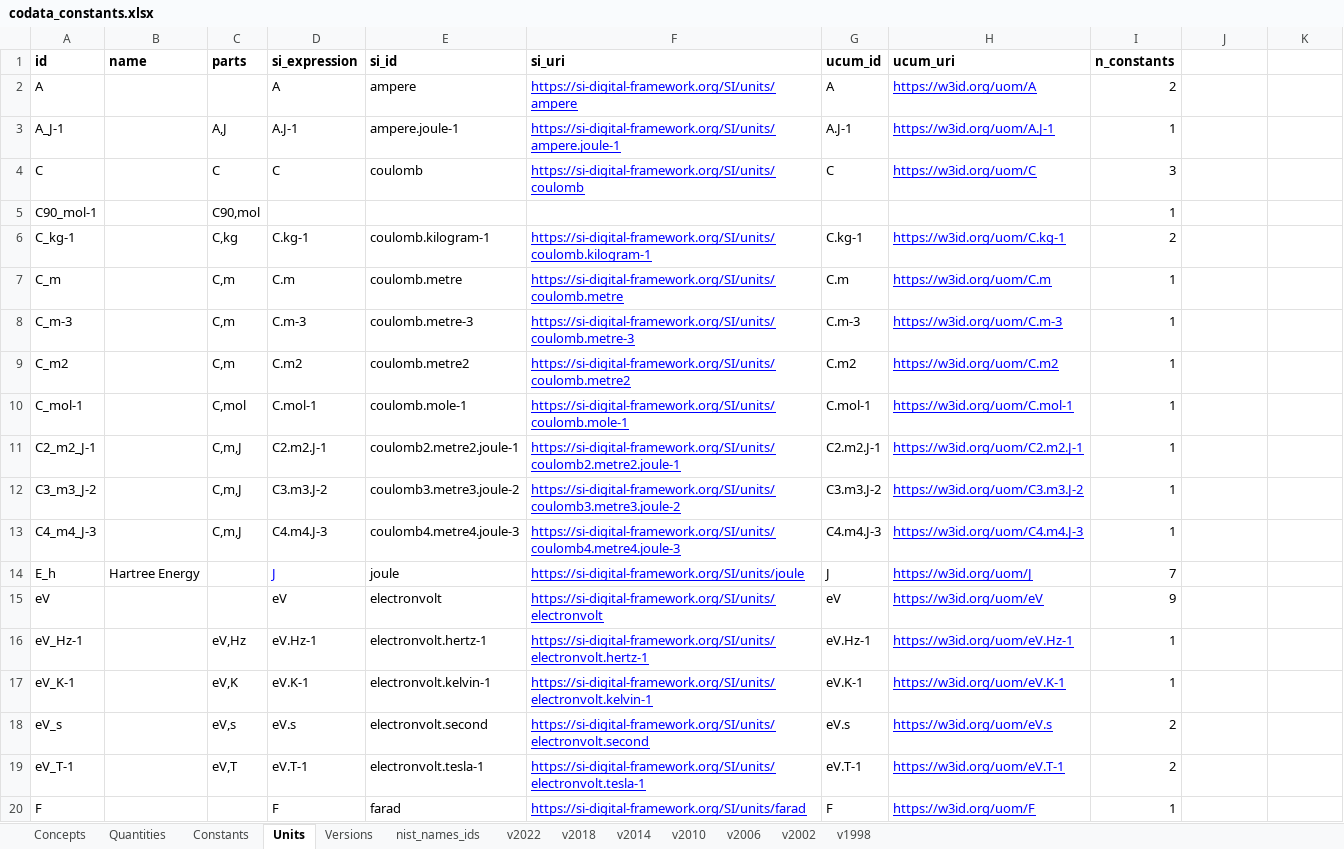
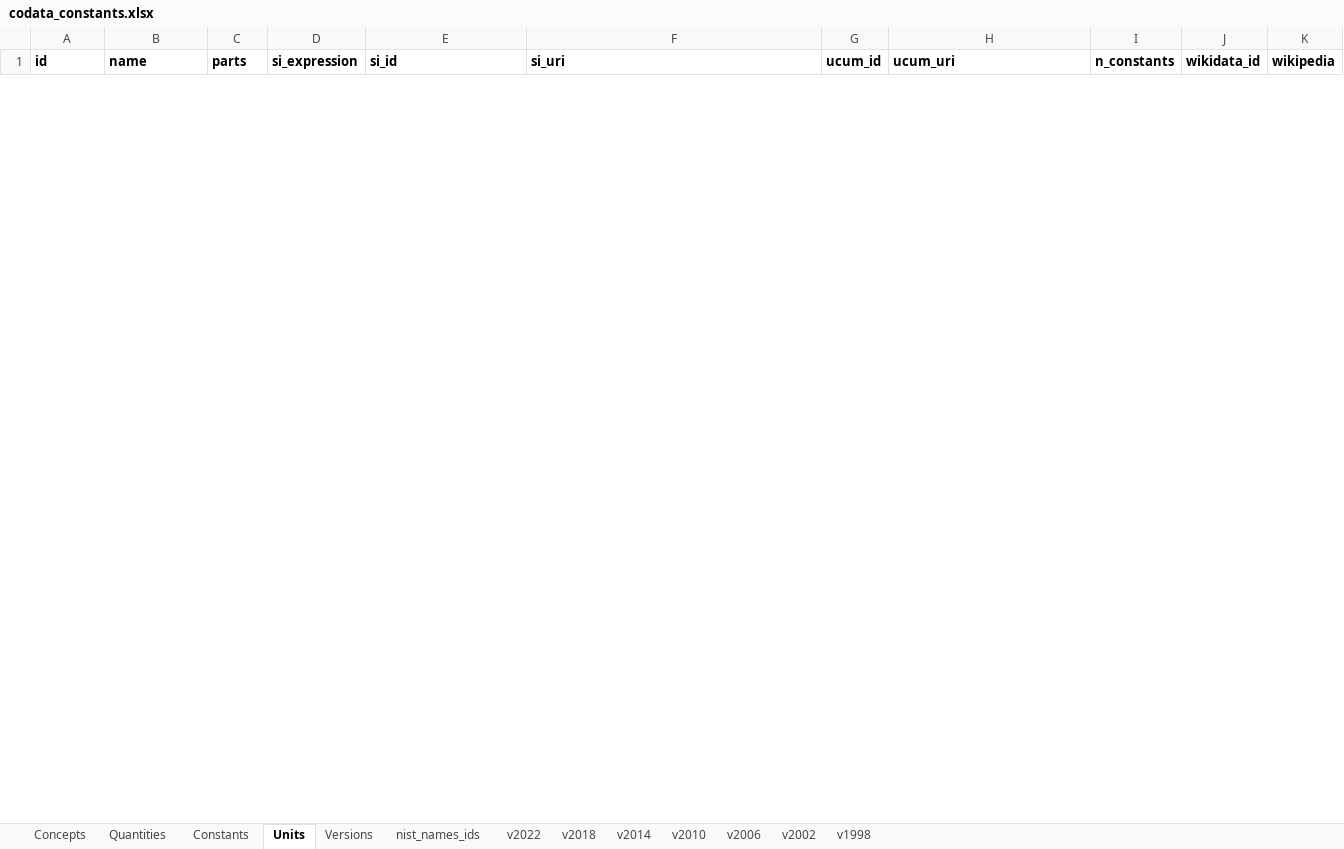
Before and after one commit to codata/drum-constants, an Excel workbook: utils/codata_constants.xlsx, sheet Units, drawn as a sheet; only a part is shown; values as stored, in another font and other column widths than the file's, no borders; charts and pictures and conditional formats not drawn; removed rows and columns are numbered as before the commit, all else as after; the diff covers the shown part only; the diff names each change by its address in the sheet, - before the commit and + after, or states it on an @@ line.

Commit message:
Fixed 1990 units related issue https://github.com/codata/drum-constants/issues/5

```diff
--- a/utils/codata_constants.xlsx (sheet Units)
+++ b/utils/codata_constants.xlsx (sheet Units)
-J1: (empty)
+J1: wikidata_id
-K1: (empty)
+K1: wikipedia
-row 2: A |  |  | A | ampere | https://si-digital-framework.org/SI/units/ampere | A | https://w3id.org/uom/A | 2
@@ row 3 hidden: A_J-1 |  | A,J | A.J-1 | ampere.joule-1 | https://si-digital-framework.org/SI/units/ampere.joule-1 | A.J-1 | https://w3id.org/uom/A.J-1 | 1 @@
-row 4: C |  | C | C | coulomb | https://si-digital-framework.org/SI/units/coulomb | C | https://w3id.org/uom/C | 3
-row 5: C90_mol-1 |  | C90,mol |  |  |  |  |  | 1
@@ row 6 hidden: C_kg-1 |  | C,kg | C.kg-1 | coulomb.kilogram-1 | https://si-digital-framework.org/SI/units/coulomb.kilogram-1 | C.kg-1 | https://w3id.org/uom/C.kg-1 | 2 @@
@@ row 7 hidden: C_m |  | C,m | C.m | coulomb.metre | https://si-digital-framework.org/SI/units/coulomb.metre | C.m | https://w3id.org/uom/C.m | 1 @@
@@ row 8 hidden: C_m-3 |  | C,m | C.m-3 | coulomb.metre-3 | https://si-digital-framework.org/SI/units/coulomb.metre-3 | C.m-3 | https://w3id.org/uom/C.m-3 | 1 @@
@@ row 9 hidden: C_m2 |  | C,m | C.m2 | coulomb.metre2 | https://si-digital-framework.org/SI/units/coulomb.metre2 | C.m2 | https://w3id.org/uom/C.m2 | 1 @@
@@ row 10 hidden: C_mol-1 |  | C,mol | C.mol-1 | coulomb.mole-1 | https://si-digital-framework.org/SI/units/coulomb.mole-1 | C.mol-1 | https://w3id.org/uom/C.mol-1 | 1 @@
@@ row 11 hidden: C2_m2_J-1 |  | C,m,J | C2.m2.J-1 | coulomb2.metre2.joule-1 | https://si-digital-framework.org/SI/units/coulomb2.metre2.joule-1 | C2.m2.J-1 | https://w3id.org/uom/C2.m2.J-1 | 1 @@
@@ row 12 hidden: C3_m3_J-2 |  | C,m,J | C3.m3.J-2 | coulomb3.metre3.joule-2 | https://si-digital-framework.org/SI/units/coulomb3.metre3.joule-2 | C3.m3.J-2 | https://w3id.org/uom/C3.m3.J-2 | 1 @@
@@ row 13 hidden: C4_m4_J-3 |  | C,m,J | C4.m4.J-3 | coulomb4.metre4.joule-3 | https://si-digital-framework.org/SI/units/coulomb4.metre4.joule-3 | C4.m4.J-3 | https://w3id.org/uom/C4.m4.J-3 | 1 @@
-row 14: E_h | Hartree Energy |  | J | joule | https://si-digital-framework.org/SI/units/joule | J | https://w3id.org/uom/J | 7
@@ row 15 hidden: eV |  |  | eV | electronvolt | https://si-digital-framework.org/SI/units/electronvolt | eV | https://w3id.org/uom/eV | 9 @@
@@ row 16 hidden: eV_Hz-1 |  | eV,Hz | eV.Hz-1 | electronvolt.hertz-1 | https://si-digital-framework.org/SI/units/electronvolt.hertz-1 | eV.Hz-1 | https://w3id.org/uom/eV.Hz-1 | 1 @@
@@ row 17 hidden: eV_K-1 |  | eV,K | eV.K-1 | electronvolt.kelvin-1 | https://si-digital-framework.org/SI/units/electronvolt.kelvin-1 | eV.K-1 | https://w3id.org/uom/eV.K-1 | 1 @@
@@ row 18 hidden: eV_s |  | eV,s | eV.s | electronvolt.second | https://si-digital-framework.org/SI/units/electronvolt.second | eV.s | https://w3id.org/uom/eV.s | 2 @@
@@ row 19 hidden: eV_T-1 |  | eV,T | eV.T-1 | electronvolt.tesla-1 | https://si-digital-framework.org/SI/units/electronvolt.tesla-1 | eV.T-1 | https://w3id.org/uom/eV.T-1 | 2 @@
-row 20: F |  |  | F | farad | https://si-digital-framework.org/SI/units/farad | F | https://w3id.org/uom/F | 1
```
Also changed, not shown: 8 added rows, 5 removed rows and 52 hidden or unhidden rows elsewhere in this sheet, sheet v2018, sheet Constants, hidden cells, 2 other files.
